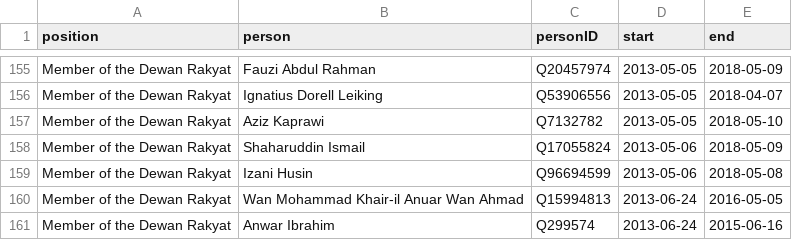
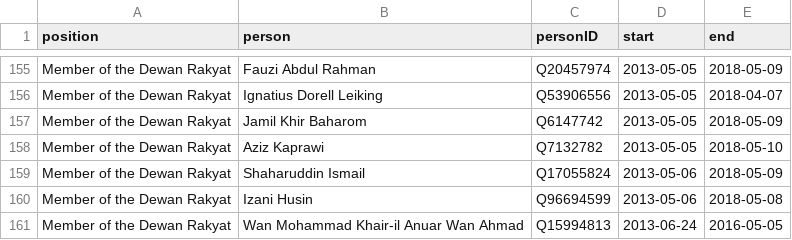
Before and after one commit to epireve/malaysia-ministers, a CSV file: html/legislators.csv, drawn as a sheet; only a part is shown, gaps mark what is left out; the shorter side is filled out with more unchanged rows.

```diff
--- a/html/legislators.csv
+++ b/html/legislators.csv
@@ -156,2 +156,3 @@ Member of the Dewan Rakyat,Fauzi Abdul Rahman,Q20457974,2013-05-05,2018-05-09
 Member of the Dewan Rakyat,Ignatius Dorell Leiking,Q53906556,2013-05-05,2018-04-07
+Member of the Dewan Rakyat,Jamil Khir Baharom,Q6147742,2013-05-05,2018-05-09
 Member of the Dewan Rakyat,Aziz Kaprawi,Q7132782,2013-05-05,2018-05-10
```
Also changed, not shown: html/current.csv, html/holders21.csv, 2 other files.
